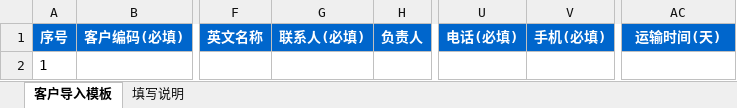
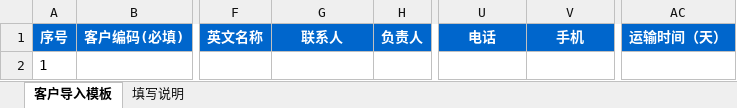
Before and after one commit to huzhiyuhuzhiyu/api-doc-lookup, an Excel workbook: public/static/客户导入模板.xlsx, sheet 客户导入模板, drawn as a sheet; only a part is shown, gaps mark what is left out; values as stored, in another font and other column widths than the file's, no borders; the diff names each change by its address in the sheet, - before the commit and + after, or states it on an @@ line.

```diff
--- a/public/static/客户导入模板.xlsx (sheet 客户导入模板)
+++ b/public/static/客户导入模板.xlsx (sheet 客户导入模板)
-G1: 联系人(必填)
+G1: 联系人
-U1: 电话(必填)
+U1: 电话
-V1: 手机(必填)
+V1: 手机
-AC1: 运输时间(天)
+AC1: 运输时间（天）
```
Also changed, not shown: sheet 填写说明, public/static/客户产品价格导入模板.xlsx.
